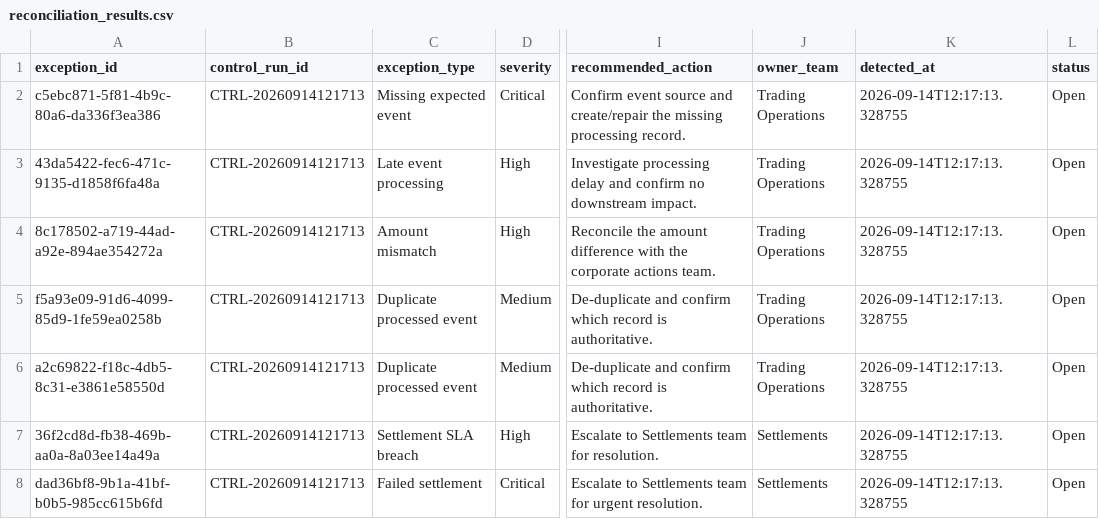
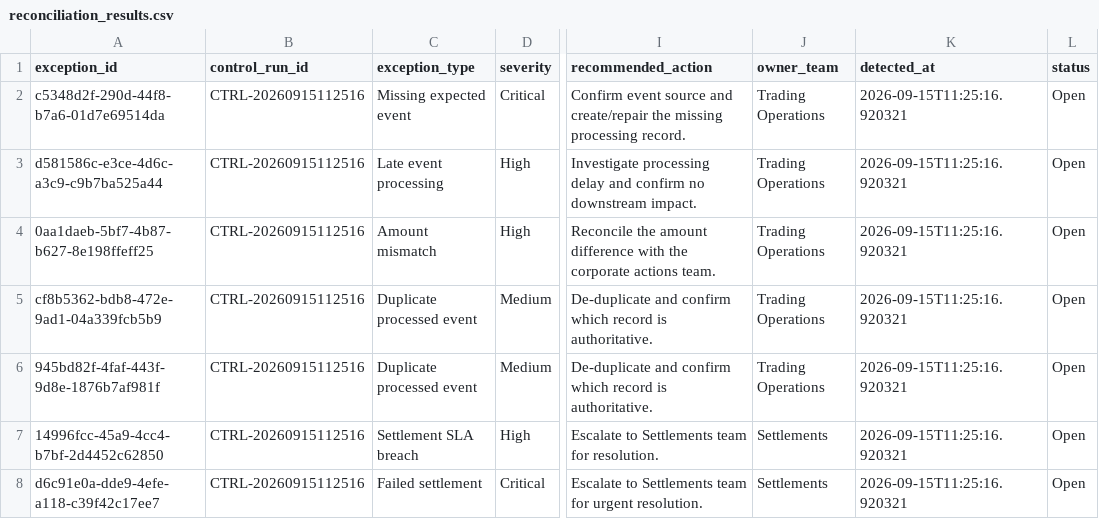
Before and after one commit to Kanss1176/trading-operations-control-room, a CSV file: data/processed/reconciliation_results.csv, drawn as a sheet; only a part is shown, gaps mark what is left out; the diff names each change by its address in the sheet, - before the commit and + after, or states it on an @@ line.

```diff
--- a/data/processed/reconciliation_results.csv
+++ b/data/processed/reconciliation_results.csv
-A2 (exception_id): c5ebc871-5f81-4b9c-80a6-da336f3ea386
+A2 (exception_id): c5348d2f-290d-44f8-b7a6-01d7e69514da
-B2:B8 (control_run_id): CTRL-20260914121713
+B2:B8 (control_run_id): CTRL-20260915112516
-K2:K8 (detected_at): 2026-09-14T12:17:13.328755
+K2:K8 (detected_at): 2026-09-15T11:25:16.920321
-A3 (exception_id): 43da5422-fec6-471c-9135-d1858f6fa48a
+A3 (exception_id): d581586c-e3ce-4d6c-a3c9-c9b7ba525a44
-A4 (exception_id): 8c178502-a719-44ad-a92e-894ae354272a
+A4 (exception_id): 0aa1daeb-5bf7-4b87-b627-8e198ffeff25
-A5 (exception_id): f5a93e09-91d6-4099-85d9-1fe59ea0258b
+A5 (exception_id): cf8b5362-bdb8-472e-9ad1-04a339fcb5b9
-A6 (exception_id): a2c69822-f18c-4db5-8c31-e3861e58550d
+A6 (exception_id): 945bd82f-4faf-443f-9d8e-1876b7af981f
-A7 (exception_id): 36f2cd8d-fb38-469b-aa0a-8a03ee14a49a
+A7 (exception_id): 14996fcc-45a9-4cc4-b7bf-2d4452c62850
-A8 (exception_id): dad36bf8-9b1a-41bf-b0b5-985cc615b6fd
+A8 (exception_id): d6c91e0a-dde9-4efe-a118-c39f42c17ee7
```
Also changed, not shown: data/processed/exception_queue.csv, 1 other file.
